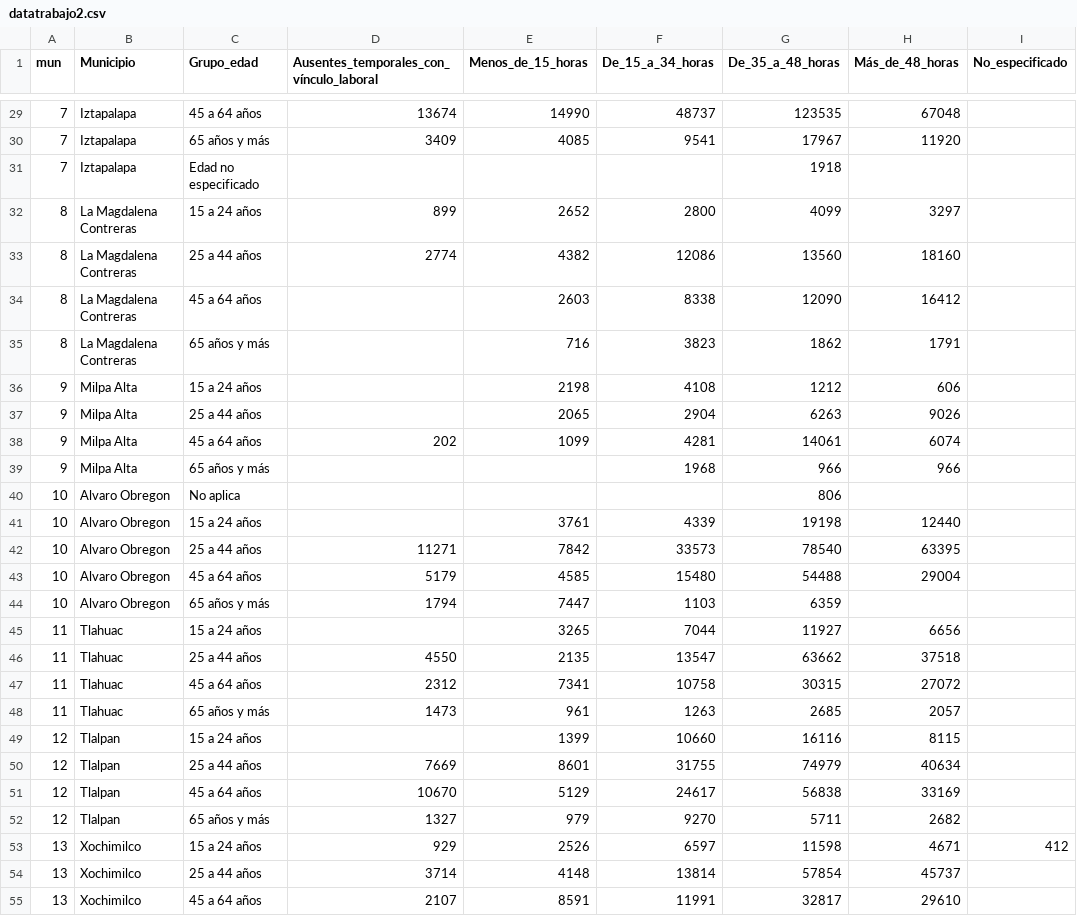
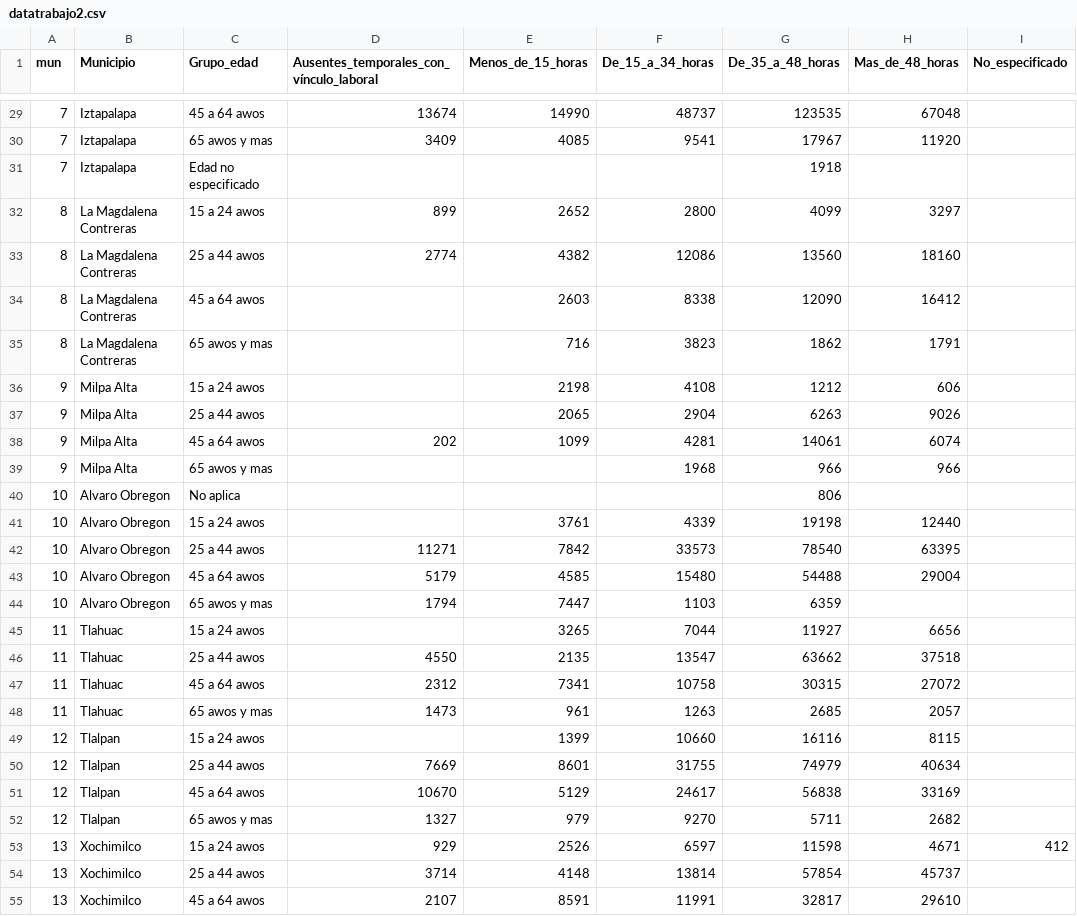
Before and after one commit to ViperCode-Javier/D3, a CSV file: datatrabajo2.csv, drawn as a sheet; only a part is shown, gaps mark what is left out; the diff covers the shown part only.

```diff
--- a/datatrabajo2.csv
+++ b/datatrabajo2.csv
@@ -1 +1 @@
-mun,Municipio,Grupo_edad,Ausentes_temporales_con_vínculo_laboral,Menos_de_15_horas,De_15_a_34_horas,De_35_a_48_horas,Más_de_48_horas,No_especificado
+mun,Municipio,Grupo_edad,Ausentes_temporales_con_vínculo_laboral,Menos_de_15_horas,De_15_a_34_horas,De_35_a_48_horas,Mas_de_48_horas,No_especificado
@@ -29,27 +29,27 @@ mun,Municipio,Grupo_edad,Ausentes_temporales_con_vínculo_laboral,Menos_de_15_ho
-7,Iztapalapa,45 a 64 años,13674,14990,48737,123535,67048,
-7,Iztapalapa,65 años y más,3409,4085,9541,17967,11920,
+7,Iztapalapa,45 a 64 awos,13674,14990,48737,123535,67048,
+7,Iztapalapa,65 awos y mas,3409,4085,9541,17967,11920,
 7,Iztapalapa,Edad no especificado,,,,1918,,
-8,La Magdalena Contreras,15 a 24 años,899,2652,2800,4099,3297,
-8,La Magdalena Contreras,25 a 44 años,2774,4382,12086,13560,18160,
-8,La Magdalena Contreras,45 a 64 años,,2603,8338,12090,16412,
-8,La Magdalena Contreras,65 años y más,,716,3823,1862,1791,
-9,Milpa Alta,15 a 24 años,,2198,4108,1212,606,
-9,Milpa Alta,25 a 44 años,,2065,2904,6263,9026,
-9,Milpa Alta,45 a 64 años,202,1099,4281,14061,6074,
-9,Milpa Alta,65 años y más,,,1968,966,966,
+8,La Magdalena Contreras,15 a 24 awos,899,2652,2800,4099,3297,
+8,La Magdalena Contreras,25 a 44 awos,2774,4382,12086,13560,18160,
+8,La Magdalena Contreras,45 a 64 awos,,2603,8338,12090,16412,
+8,La Magdalena Contreras,65 awos y mas,,716,3823,1862,1791,
+9,Milpa Alta,15 a 24 awos,,2198,4108,1212,606,
+9,Milpa Alta,25 a 44 awos,,2065,2904,6263,9026,
+9,Milpa Alta,45 a 64 awos,202,1099,4281,14061,6074,
+9,Milpa Alta,65 awos y mas,,,1968,966,966,
 10,Alvaro Obregon,No aplica,,,,806,,
-10,Alvaro Obregon,15 a 24 años,,3761,4339,19198,12440,
-10,Alvaro Obregon,25 a 44 años,11271,7842,33573,78540,63395,
-10,Alvaro Obregon,45 a 64 años,5179,4585,15480,54488,29004,
-10,Alvaro Obregon,65 años y más,1794,7447,1103,6359,,
-11,Tlahuac,15 a 24 años,,3265,7044,11927,6656,
-11,Tlahuac,25 a 44 años,4550,2135,13547,63662,37518,
-11,Tlahuac,45 a 64 años,2312,7341,10758,30315,27072,
-11,Tlahuac,65 años y más,1473,961,1263,2685,2057,
-12,Tlalpan,15 a 24 años,,1399,10660,16116,8115,
-12,Tlalpan,25 a 44 años,7669,8601,31755,74979,40634,
-12,Tlalpan,45 a 64 años,10670,5129,24617,56838,33169,
-12,Tlalpan,65 años y más,1327,979,9270,5711,2682,
-13,Xochimilco,15 a 24 años,929,2526,6597,11598,4671,412
-13,Xochimilco,25 a 44 años,3714,4148,13814,57854,45737,
-13,Xochimilco,45 a 64 años,2107,8591,11991,32817,29610,
+10,Alvaro Obregon,15 a 24 awos,,3761,4339,19198,12440,
+10,Alvaro Obregon,25 a 44 awos,11271,7842,33573,78540,63395,
+10,Alvaro Obregon,45 a 64 awos,5179,4585,15480,54488,29004,
+10,Alvaro Obregon,65 awos y mas,1794,7447,1103,6359,,
+11,Tlahuac,15 a 24 awos,,3265,7044,11927,6656,
+11,Tlahuac,25 a 44 awos,4550,2135,13547,63662,37518,
+11,Tlahuac,45 a 64 awos,2312,7341,10758,30315,27072,
+11,Tlahuac,65 awos y mas,1473,961,1263,2685,2057,
+12,Tlalpan,15 a 24 awos,,1399,10660,16116,8115,
+12,Tlalpan,25 a 44 awos,7669,8601,31755,74979,40634,
+12,Tlalpan,45 a 64 awos,10670,5129,24617,56838,33169,
+12,Tlalpan,65 awos y mas,1327,979,9270,5711,2682,
+13,Xochimilco,15 a 24 awos,929,2526,6597,11598,4671,412
+13,Xochimilco,25 a 44 awos,3714,4148,13814,57854,45737,
+13,Xochimilco,45 a 64 awos,2107,8591,11991,32817,29610,
```
Also changed, not shown: 39 edited cells elsewhere in this file.
